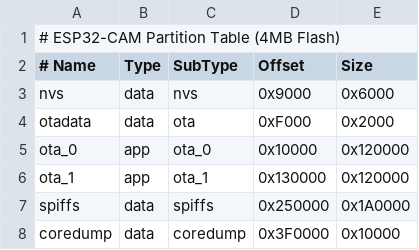
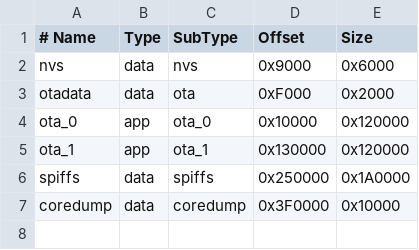
Before and after one commit to ZongL/mimiclaw, a CSV file: partitions_esp32cam.csv, drawn as a sheet; the diff names each change by its address in the sheet, - before the commit and + after, or states it on an @@ line.

```diff
--- a/partitions_esp32cam.csv
+++ b/partitions_esp32cam.csv
-row 1: # ESP32-CAM Partition Table (4MB Flash)
```
Also changed, not shown: 1 other file.
